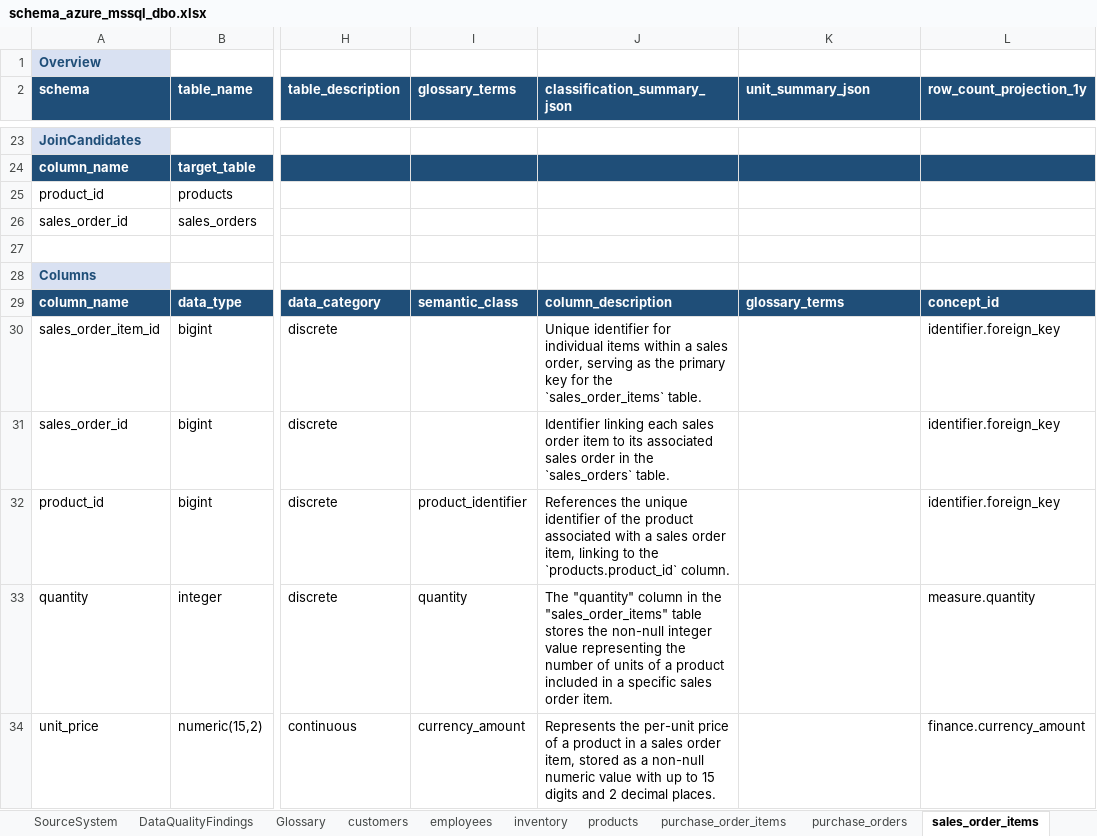
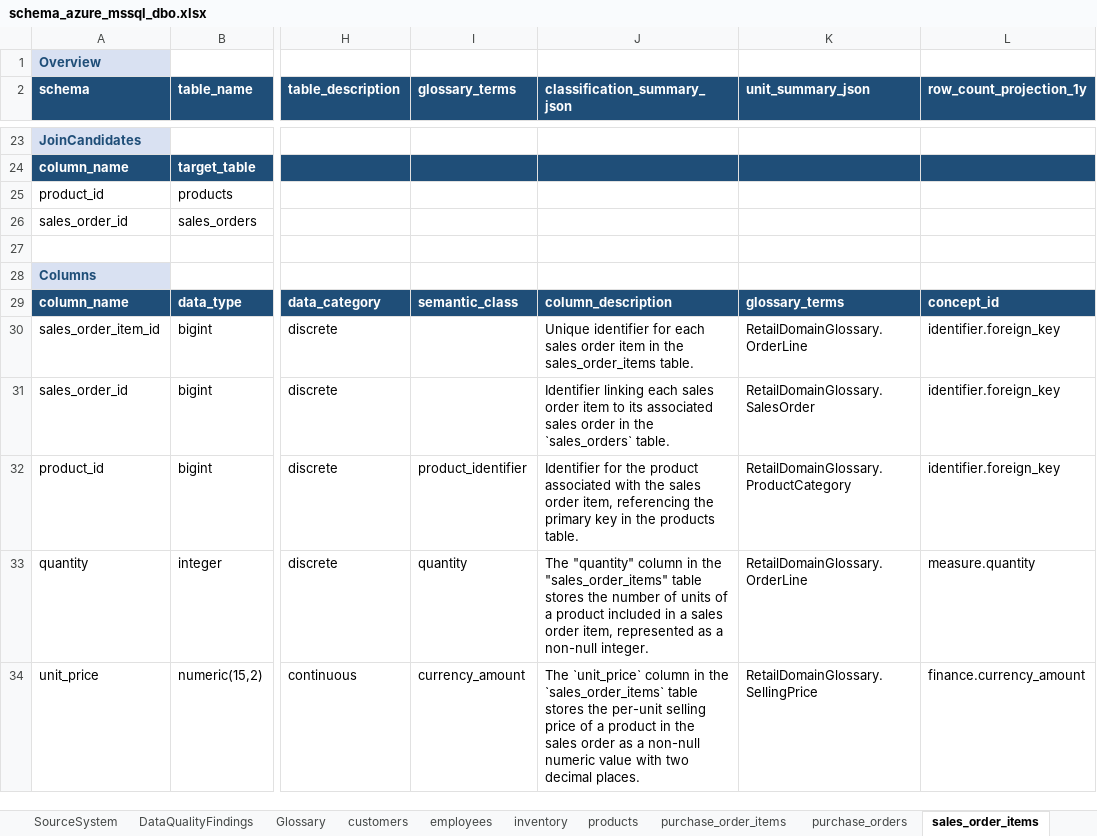
Before and after one commit to elixirrjob1/cursorskills, an Excel workbook: LATEST_SCHEMA/schema_azure_mssql_dbo.xlsx, sheet sales_order_items, drawn as a sheet; only a part is shown, gaps mark what is left out; values as stored, in another font and other column widths than the file's, no borders; the diff covers the shown part only; the diff names each change by its address in the sheet, - before the commit and + after, or states it on an @@ line.

Commit message:
Glossary terms at analyser execution

```diff
--- a/LATEST_SCHEMA/schema_azure_mssql_dbo.xlsx (sheet sales_order_items)
+++ b/LATEST_SCHEMA/schema_azure_mssql_dbo.xlsx (sheet sales_order_items)
-J30 (classification_summary_json): …identifier for individual items within a sales order, serving as the primary key for the `sales_order_items` table.
+J30 (classification_summary_json): …identifier for each sales order item in the sales_order_items table.
-K30 (unit_summary_json): (empty)
+K30 (unit_summary_json): RetailDomainGlossary.OrderLine
-K31 (unit_summary_json): (empty)
+K31 (unit_summary_json): RetailDomainGlossary.SalesOrder
-J32 (classification_summary_json): References the unique identifier of the product associated with a sales order item, linking to the `products.product_id` column.
+J32 (classification_summary_json): Identifier for the product associated with the sales order item, referencing the primary key in the products table.
-K32 (unit_summary_json): (empty)
+K32 (unit_summary_json): RetailDomainGlossary.ProductCategory
-J33 (classification_summary_json): …stores the non-null integer value representing the number of units of a product included in a specific sales order item.
+J33 (classification_summary_json): …stores the number of units of a product included in a sales order item, represented as a non-null integer.
-K33 (unit_summary_json): (empty)
+K33 (unit_summary_json): RetailDomainGlossary.OrderLine
-J34 (classification_summary_json): Represents the per-unit price of a product in a sales order item, stored as a non-null numeric value with up to 15 digits and 2 decimal places.
+J34 (classification_summary_json): The `unit_price` column in the `sales_order_items` table stores the per-unit selling price of a product in the sales order as a non-null numeric value with two decimal places.
-K34 (unit_summary_json): (empty)
+K34 (unit_summary_json): RetailDomainGlossary.SellingPrice
```
Also changed, not shown: 6 edited cells elsewhere in this sheet, sheet products, sheet purchase_order_items, sheet purchase_orders, sheet sales_orders, sheet inventory, sheet stores, 4 more sheets, 5 other files.
